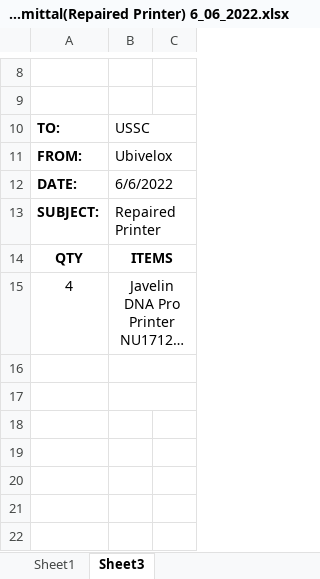
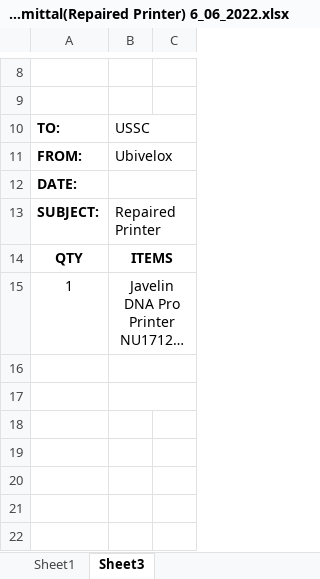
Before and after one commit to Mik-Arvin-Repo/Transmittal, an Excel workbook: USSC Transmittal(Repaired Printer) 6_06_2022.xlsx, sheet Sheet3, drawn as a sheet; only a part is shown, gaps mark what is left out; long unchanged cells end in …; values as stored, in another font and other column widths than the file's, no borders; charts and pictures not drawn; the diff names each change by its address in the sheet, - before the commit and + after, or states it on an @@ line.

Commit message:
Update USSC Transmittal(Repaired Printer) 6_06_2022.xlsx

```diff
--- a/USSC Transmittal(Repaired Printer) 6_06_2022.xlsx (sheet Sheet3)
+++ b/USSC Transmittal(Repaired Printer) 6_06_2022.xlsx (sheet Sheet3)
-B12: 6/6/2022
+B12: (empty)
-A15: 4
+A15: 1
```
